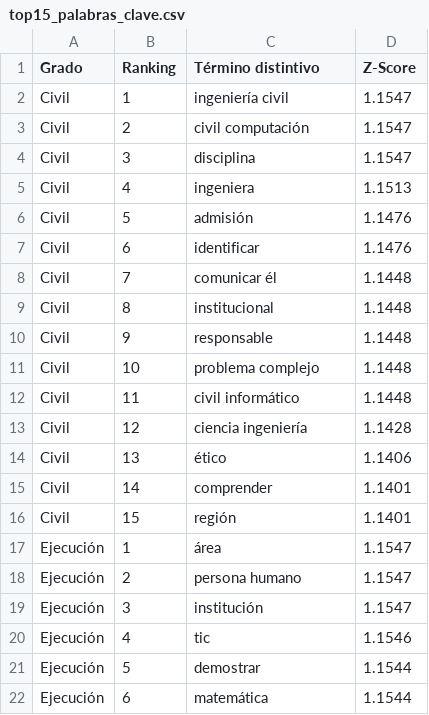
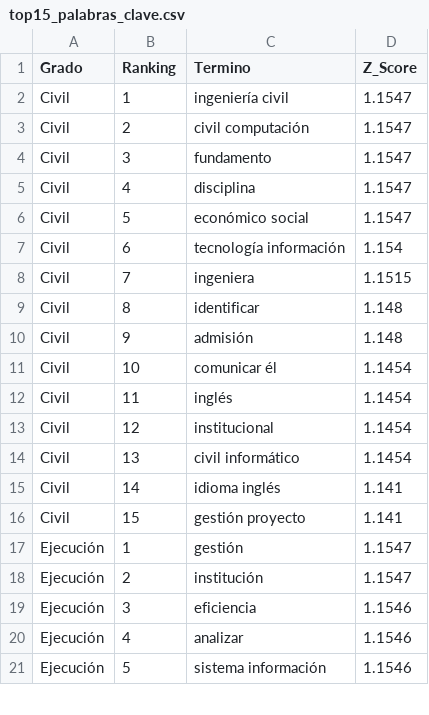
Before and after one commit to WalRey-tech/ProyectoDeTitulo2026V2, a CSV file: src/data/processed/top15_palabras_clave.csv, drawn as a sheet; only a part is shown; the diff covers the shown part only.

```diff
--- a/src/data/processed/top15_palabras_clave.csv
+++ b/src/data/processed/top15_palabras_clave.csv
@@ -1,22 +1,21 @@
-Grado,Ranking,Término distintivo,Z-Score
+Grado,Ranking,Termino,Z_Score
 Civil,1,ingeniería civil,1.1547
 Civil,2,civil computación,1.1547
-Civil,3,disciplina,1.1547
-Civil,4,ingeniera,1.1513
-Civil,5,admisión,1.1476
-Civil,6,identificar,1.1476
-Civil,7,comunicar él,1.1448
-Civil,8,institucional,1.1448
-Civil,9,responsable,1.1448
-Civil,10,problema complejo,1.1448
-Civil,11,civil informático,1.1448
-Civil,12,ciencia ingeniería,1.1428
-Civil,13,ético,1.1406
-Civil,14,comprender,1.1401
-Civil,15,región,1.1401
-Ejecución,1,área,1.1547
-Ejecución,2,persona humano,1.1547
-Ejecución,3,institución,1.1547
-Ejecución,4,tic,1.1546
-Ejecución,5,demostrar,1.1544
-Ejecución,6,matemática,1.1544
+Civil,3,fundamento,1.1547
+Civil,4,disciplina,1.1547
+Civil,5,económico social,1.1547
+Civil,6,tecnología información,1.154
+Civil,7,ingeniera,1.1515
+Civil,8,identificar,1.148
+Civil,9,admisión,1.148
+Civil,10,comunicar él,1.1454
+Civil,11,inglés,1.1454
+Civil,12,institucional,1.1454
+Civil,13,civil informático,1.1454
+Civil,14,idioma inglés,1.141
+Civil,15,gestión proyecto,1.141
+Ejecución,1,gestión,1.1547
+Ejecución,2,institución,1.1547
+Ejecución,3,eficiencia,1.1546
+Ejecución,4,analizar,1.1546
+Ejecución,5,sistema información,1.1546
```
Also changed, not shown: 11 added rows, 10 removed rows and 22 edited cells elsewhere in this file, src/data/processed/benchmark_modelos.csv, src/data/processed/perfiles_egreso_etiquetado_v1.csv, 12 other files.
